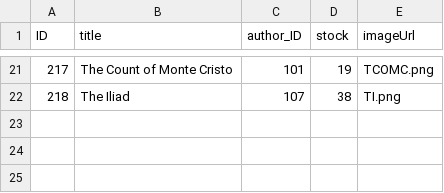
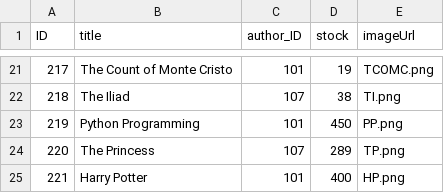
Before and after one commit to CharlesPato/SAP-BTP-Project, a CSV file: CharlesBookShop/db/data/my.bookshop-Books.csv, drawn as a sheet; only a part is shown, gaps mark what is left out; the diff names each change by its address in the sheet, - before the commit and + after, or states it on an @@ line.

```diff
--- a/CharlesBookShop/db/data/my.bookshop-Books.csv
+++ b/CharlesBookShop/db/data/my.bookshop-Books.csv
+row 23: 219 | Python Programming | 101 | 450 | PP.png
+row 24: 220 | The Princess | 107 | 289 | TP.png
+row 25: 221 | Harry Potter | 101 | 400 | HP.png
```
Also changed, not shown: CharlesBookShop/db/data/my.bookshop-Ratings.csv, 8 other files.
